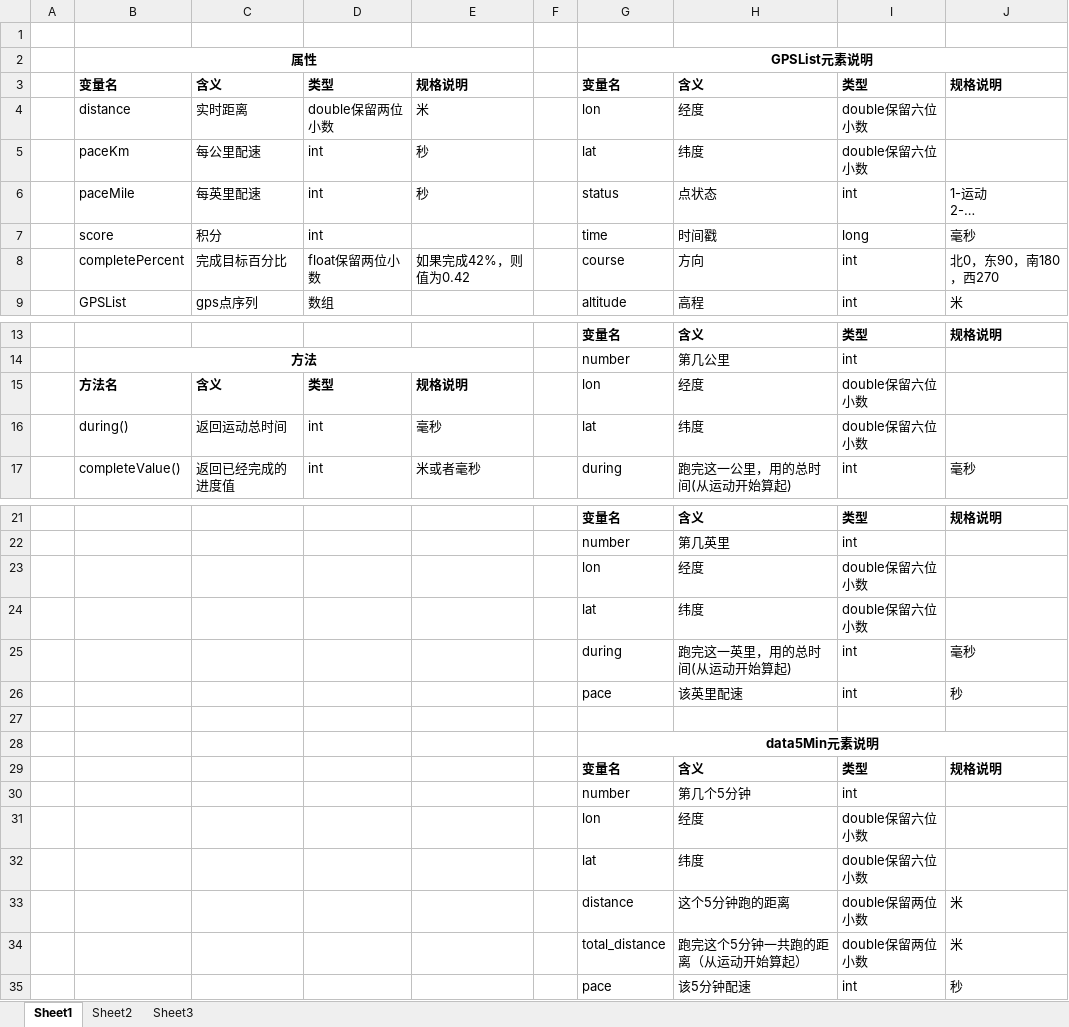
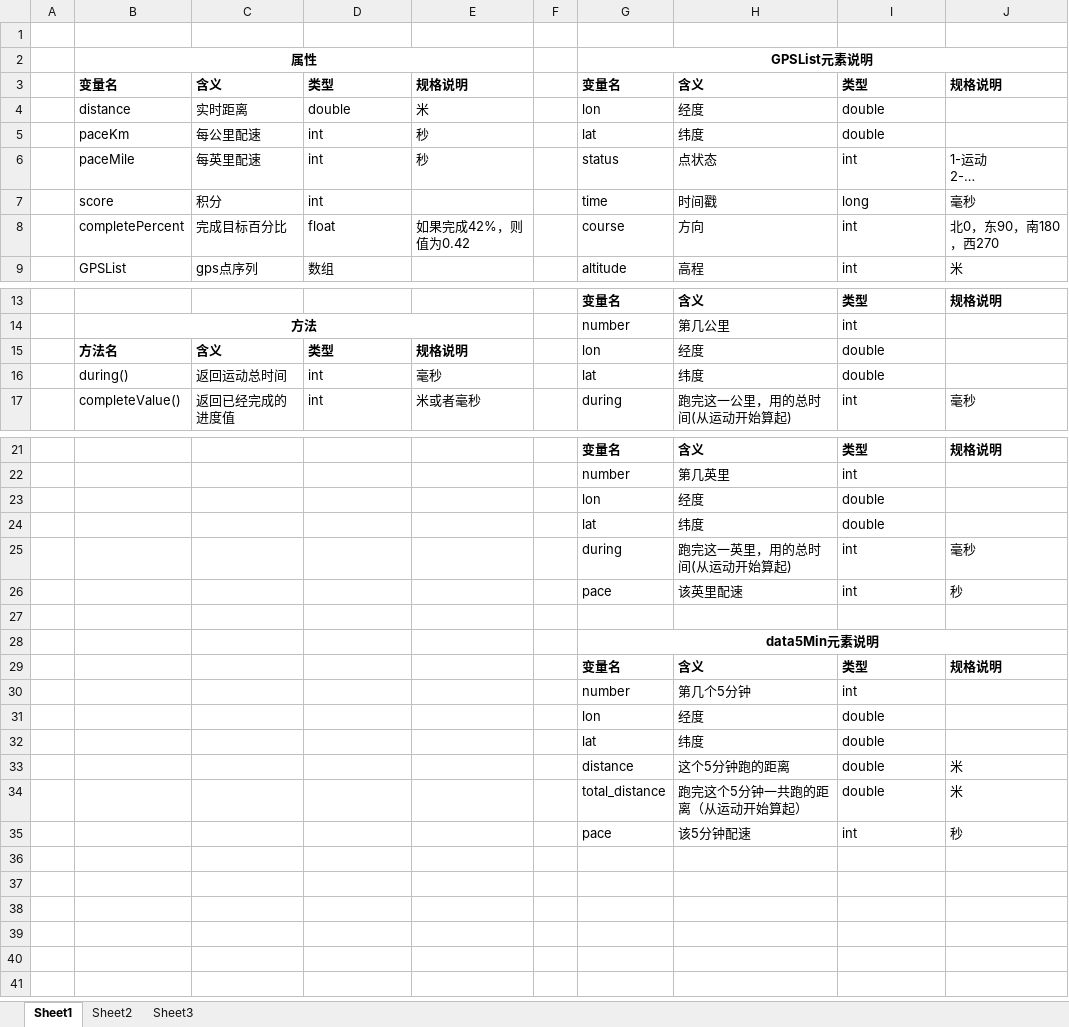
Before and after one commit to zcrrr/YaoPao, an Excel workbook: doc/引擎规格说明.xlsx, sheet Sheet1, drawn as a sheet; only a part is shown, gaps mark what is left out; long unchanged cells end in …; values as stored, in another font and other column widths than the file's, no borders; the diff names each change by its address in the sheet, - before the commit and + after, or states it on an @@ line.

Commit message:
去掉了保留几位小数

```diff
--- a/doc/引擎规格说明.xlsx (sheet Sheet1)
+++ b/doc/引擎规格说明.xlsx (sheet Sheet1)
-D4: double保留两位小数
+D4: double
-I4:I5: double保留六位小数
+I4:I5: double
-D8: float保留两位小数
+D8: float
-I15:I16: double保留六位小数
+I15:I16: double
-I23:I24: double保留六位小数
+I23:I24: double
-I31:I32: double保留六位小数
+I31:I32: double
-I33:I34: double保留两位小数
+I33:I34: double
```
